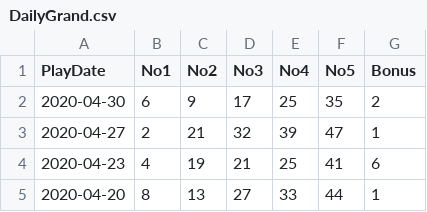
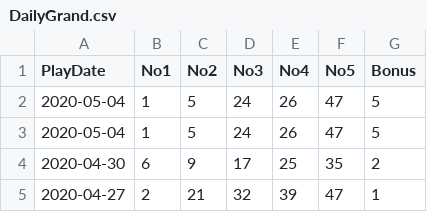
Before and after one commit to sch2000/Lotto-Result, a CSV file: DailyGrand.csv, drawn as a sheet; only a part is shown; the shorter side is filled out with more unchanged rows; the diff names each change by its address in the sheet, - before the commit and + after, or states it on an @@ line.

```diff
--- a/DailyGrand.csv
+++ b/DailyGrand.csv
+row 2: 2020-05-04 | 1 | 5 | 24 | 26 | 47 | 5
+row 3: 2020-05-04 | 1 | 5 | 24 | 26 | 47 | 5
```
Also changed, not shown: Lottario.csv, Lotto649.csv, 3 other files.
